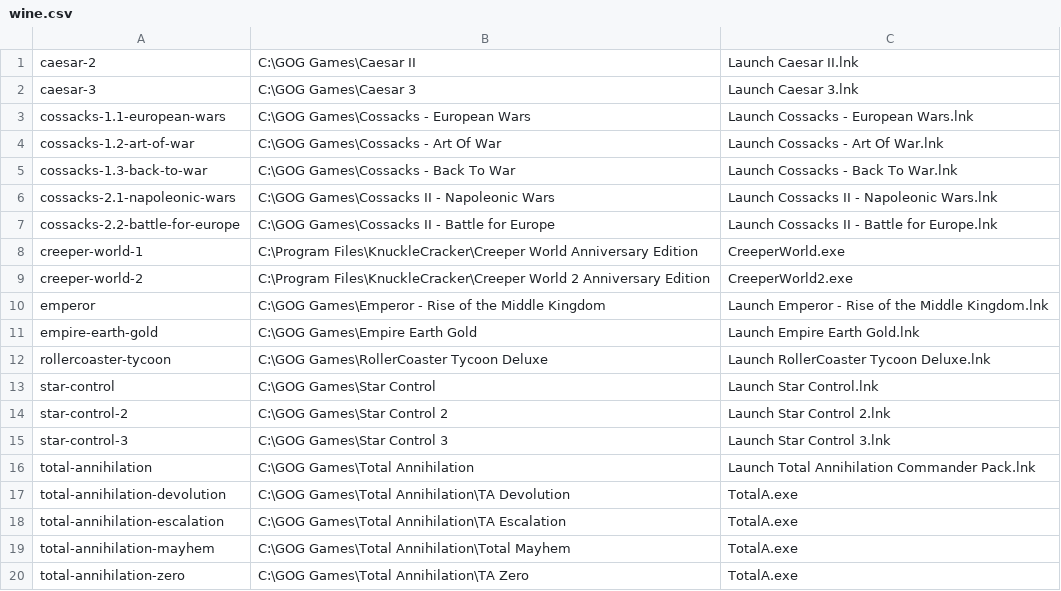
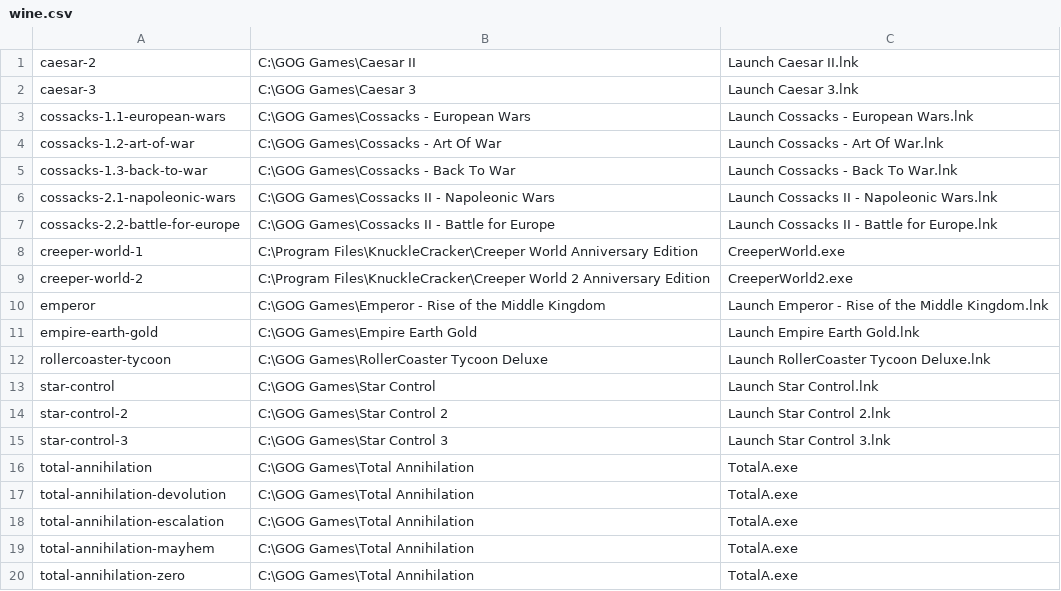
Before and after one commit to dragonmaus/_pad, a CSV file: wine.csv, drawn as a sheet.

Commit message:
Update wine table

```diff
--- a/wine.csv
+++ b/wine.csv
@@ -15,6 +15,6 @@ star-control-2,C:\GOG Games\Star Control 2,Launch Star Control 2.lnk
 star-control-3,C:\GOG Games\Star Control 3,Launch Star Control 3.lnk
-total-annihilation,C:\GOG Games\Total Annihilation,Launch Total Annihilation Commander Pack.lnk
-total-annihilation-devolution,C:\GOG Games\Total Annihilation\TA Devolution,TotalA.exe
-total-annihilation-escalation,C:\GOG Games\Total Annihilation\TA Escalation,TotalA.exe
-total-annihilation-mayhem,C:\GOG Games\Total Annihilation\Total Mayhem,TotalA.exe
-total-annihilation-zero,C:\GOG Games\Total Annihilation\TA Zero,TotalA.exe
+total-annihilation,C:\GOG Games\Total Annihilation,TotalA.exe
+total-annihilation-devolution,C:\GOG Games\Total Annihilation,TotalA.exe
+total-annihilation-escalation,C:\GOG Games\Total Annihilation,TotalA.exe
+total-annihilation-mayhem,C:\GOG Games\Total Annihilation,TotalA.exe
+total-annihilation-zero,C:\GOG Games\Total Annihilation,TotalA.exe
```
